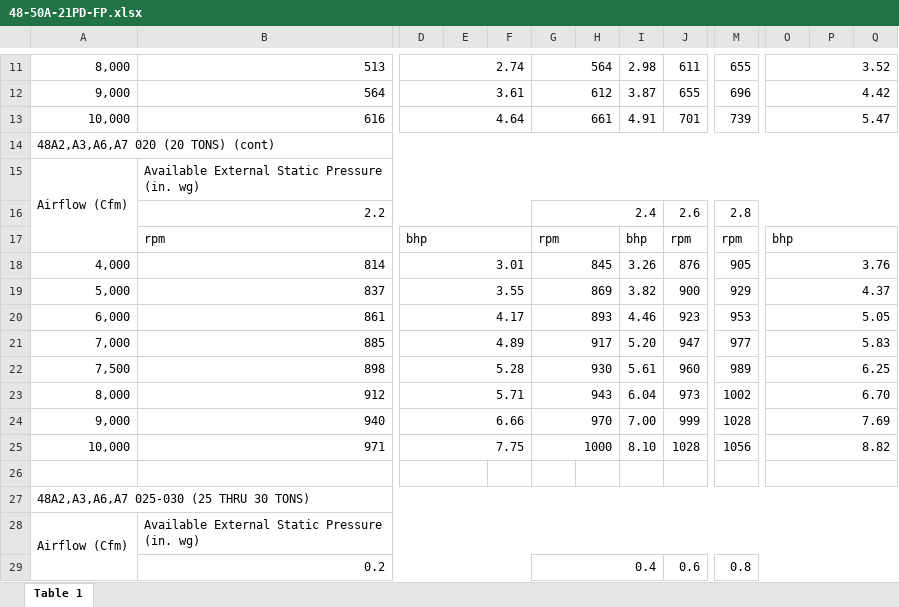
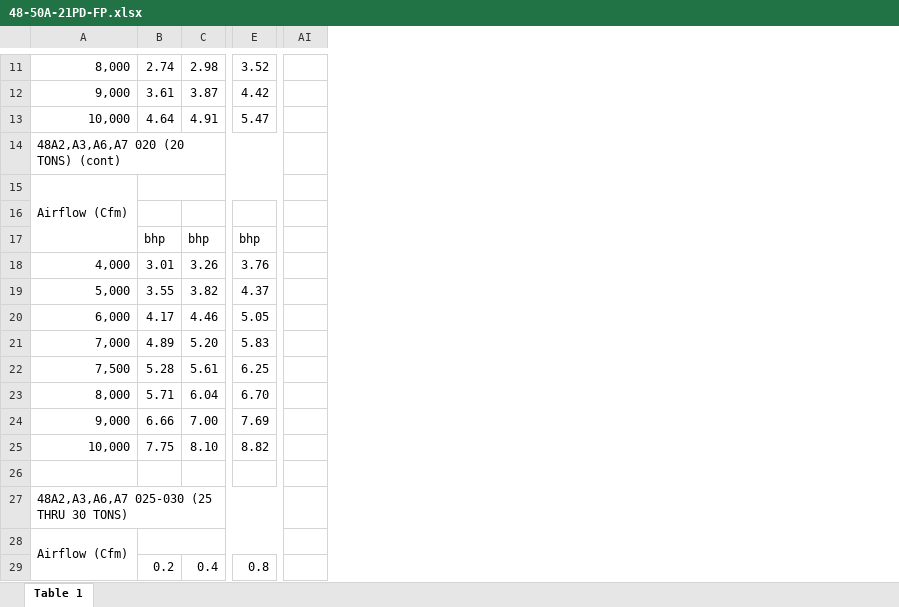
Before and after one commit to Yiting0106/air_conditioner_data, an Excel workbook: excel/48-50A-21PD-FP.xlsx, sheet Table 1, drawn as a sheet; only a part is shown, gaps mark what is left out; values as stored, in another font and other column widths than the file's, no cell formats; charts and pictures not drawn; removed rows and columns are numbered as before the commit, all else as after; the diff covers the shown part only; the diff names each change by its address in the sheet, - before the commit and + after, or states it on an @@ line.

```diff
--- a/excel/48-50A-21PD-FP.xlsx (sheet Table 1)
+++ b/excel/48-50A-21PD-FP.xlsx (sheet Table 1)
-column B, rows 11-29: 513 | 564 | 616 |  | Available External Static Pressure (in. wg) | 2.2 | rpm | 814 | 837 | 861 | 885 | 898 | 912 | 940 | 971 |  |  | Available External Static Pressure (in. wg) | 0.2
-column E, empty
-column F, empty
-column G, rows 11-29: 564 | 612 | 661 |  |  | 2.4 | rpm | 845 | 869 | 893 | 917 | 930 | 943 | 970 | 1000 |  |  |  | 0.4
-column H, empty
-column J, rows 11-29: 611 | 655 | 701 |  |  | 2.6 | rpm | 876 | 900 | 923 | 947 | 960 | 973 | 999 | 1028 |  |  |  | 0.6
-column M, rows 11-29: 655 | 696 | 739 |  |  | 2.8 | rpm | 905 | 929 | 953 | 977 | 989 | 1002 | 1028 | 1056 |  |  |  | 0.8
-column P, empty
-column Q, empty
+column AI, empty
-D11:F11 merged
-O11:Q11 merged
-D12:F12 merged
-O12:Q12 merged
-D13:F13 merged
-O13:Q13 merged
+B15:AE15 merged
-D17:F17 merged
-O17:Q17 merged
-D18:F18 merged
-O18:Q18 merged
-D19:F19 merged
-O19:Q19 merged
-D20:F20 merged
-O20:Q20 merged
-D21:F21 merged
-O21:Q21 merged
-D22:F22 merged
-O22:Q22 merged
-D23:F23 merged
-O23:Q23 merged
-D24:F24 merged
-O24:Q24 merged
-D25:F25 merged
-O25:Q25 merged
-D26:E26 merged
-O26:Q26 merged
+B28:AE28 merged
-B29: (empty)
+B29: 0.2
-C29: (empty)
+C29: 0.4
-E29: (empty)
+E29: 0.8
```
Also changed, not shown: 43 removed rows, 3 added columns, 3 removed columns, 45 edited cells and merged cells elsewhere in this sheet, cell formats, charts or pictures, excel/48-50A-21PD-SM.xlsx, excel/48-50P-12PD-FP.xlsx, 9 other files.
